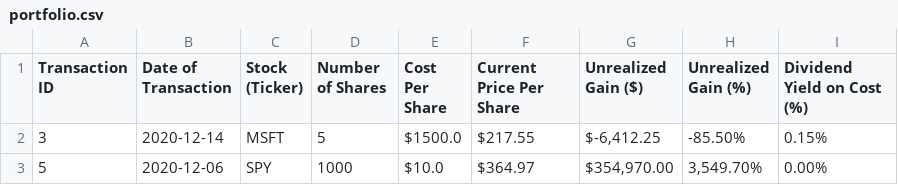
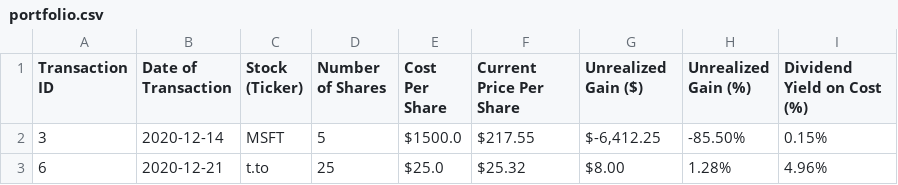
Before and after one commit to rishi-shah12/investment-tracker, a CSV file: portfolio.csv, drawn as a sheet; removed rows and columns are numbered as before the commit, all else as after; the diff names each change by its address in the sheet, - before the commit and + after, or states it on an @@ line.

```diff
--- a/portfolio.csv
+++ b/portfolio.csv
-row 3: 5 | 2020-12-06 | SPY | 1000 | $10.0 | $364.97 | $354,970.00 | 3,549.70% | 0.00%
+row 3: 6 | 2020-12-21 | t.to | 25 | $25.0 | $25.32 | $8.00 | 1.28% | 4.96%
```
Also changed, not shown: 7 other files.
